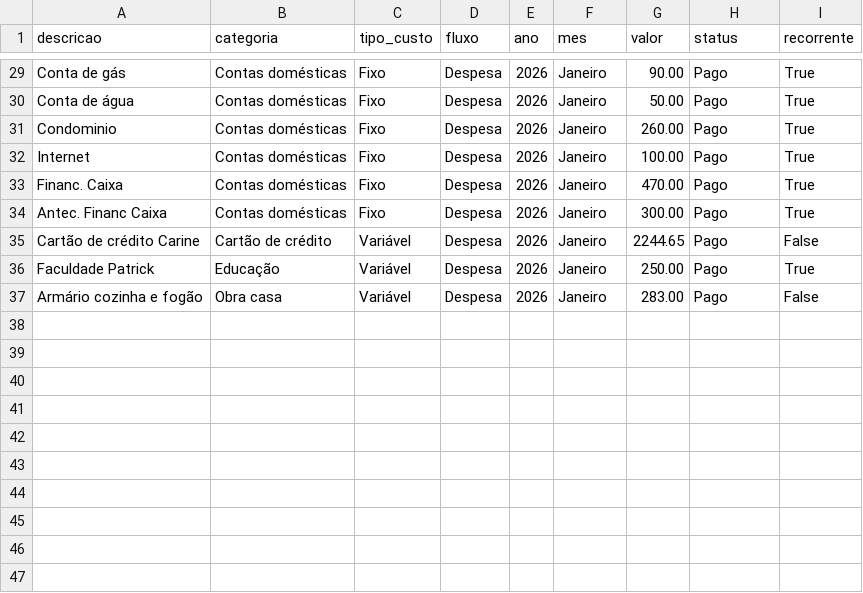
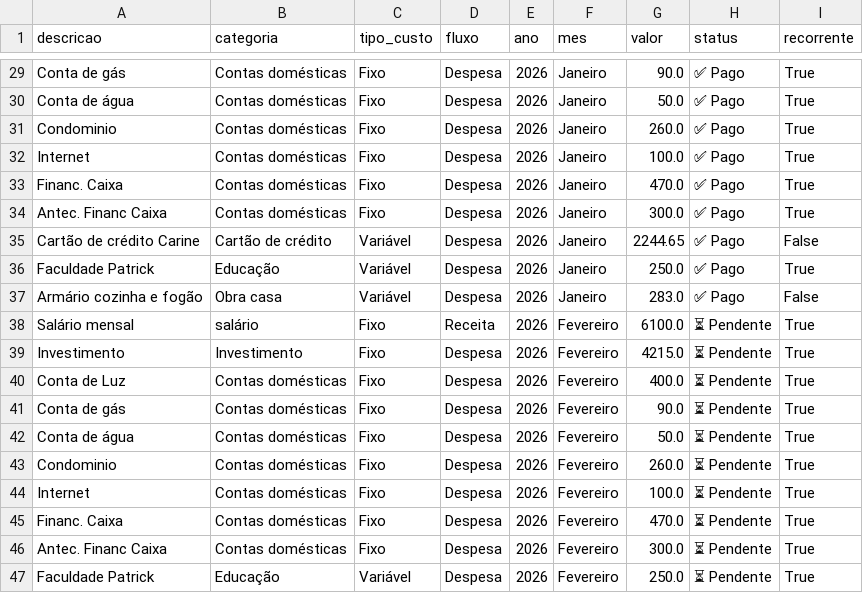
Before and after one commit to PatrickBravo10/Investimentos, a CSV file: gastos.csv, drawn as a sheet; only a part is shown, gaps mark what is left out; the diff covers the shown part only; the diff names each change by its address in the sheet, - before the commit and + after, or states it on an @@ line.

Commit message:
Replicado para Fevereiro

```diff
--- a/gastos.csv
+++ b/gastos.csv
-G29 (valor): 90.00
+G29 (valor): 90.0
-H29:H37 (status): Pago
+H29:H37 (status): ✅ Pago
-G30 (valor): 50.00
+G30 (valor): 50.0
-G31 (valor): 260.00
+G31 (valor): 260.0
-G32 (valor): 100.00
+G32 (valor): 100.0
-G33 (valor): 470.00
+G33 (valor): 470.0
-G34 (valor): 300.00
+G34 (valor): 300.0
-G36 (valor): 250.00
+G36 (valor): 250.0
-G37 (valor): 283.00
+G37 (valor): 283.0
+row 38: Salário mensal | salário | Fixo | Receita | 2026 | Fevereiro | 6100.0 | ⏳ Pendente | True
+row 39: Investimento | Investimento | Fixo | Despesa | 2026 | Fevereiro | 4215.0 | ⏳ Pendente | True
+row 40: Conta de Luz | Contas domésticas | Fixo | Despesa | 2026 | Fevereiro | 400.0 | ⏳ Pendente | True
+row 41: Conta de gás | Contas domésticas | Fixo | Despesa | 2026 | Fevereiro | 90.0 | ⏳ Pendente | True
+row 42: Conta de água | Contas domésticas | Fixo | Despesa | 2026 | Fevereiro | 50.0 | ⏳ Pendente | True
+row 43: Condominio | Contas domésticas | Fixo | Despesa | 2026 | Fevereiro | 260.0 | ⏳ Pendente | True
+row 44: Internet | Contas domésticas | Fixo | Despesa | 2026 | Fevereiro | 100.0 | ⏳ Pendente | True
+row 45: Financ. Caixa | Contas domésticas | Fixo | Despesa | 2026 | Fevereiro | 470.0 | ⏳ Pendente | True
+row 46: Antec. Financ Caixa | Contas domésticas | Fixo | Despesa | 2026 | Fevereiro | 300.0 | ⏳ Pendente | True
+row 47: Faculdade Patrick | Educação | Variável | Despesa | 2026 | Fevereiro | 250.0 | ⏳ Pendente | True
```
Also changed, not shown: 47 edited cells elsewhere in this file.
